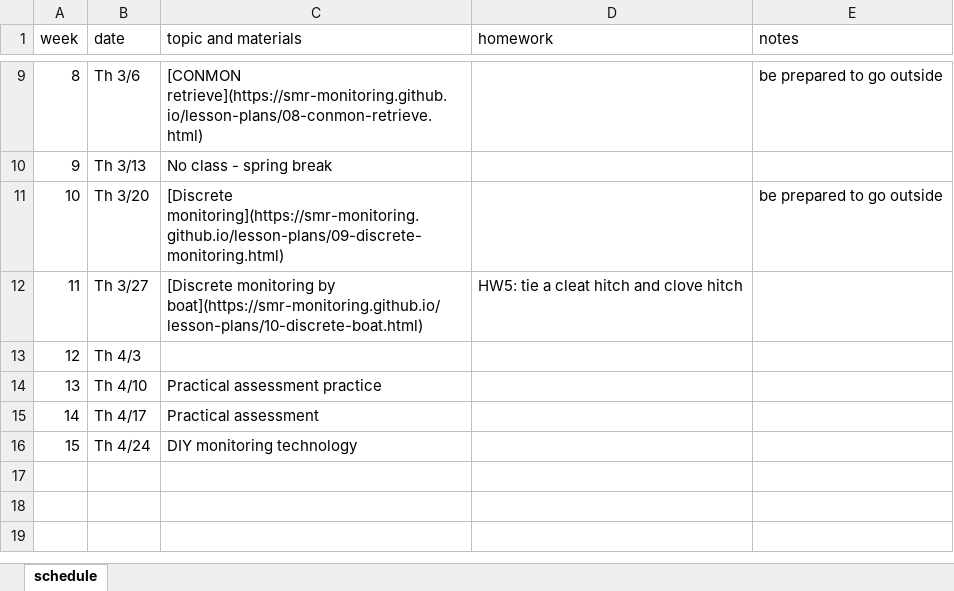
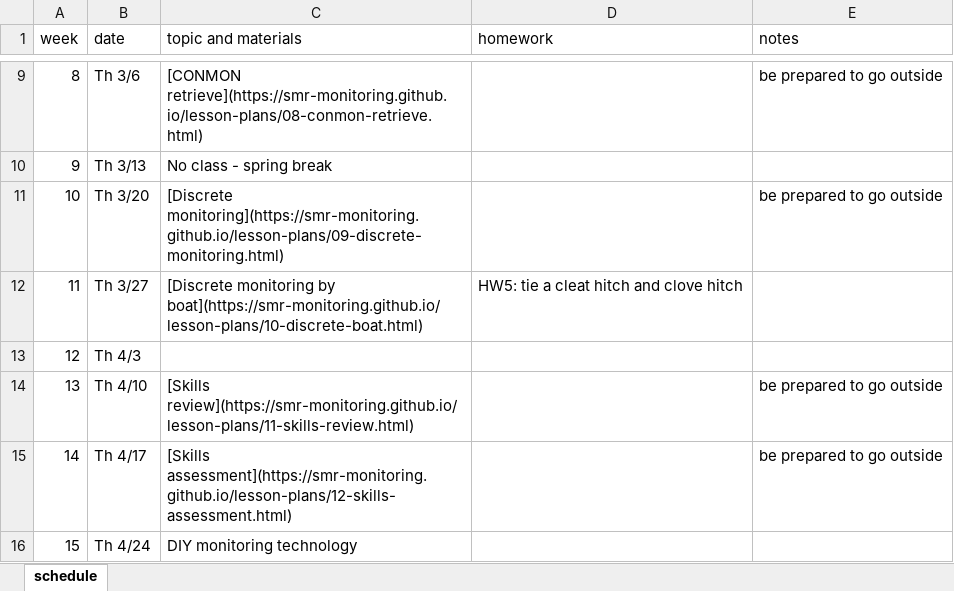
Before and after one commit to smr-monitoring/MRNE395-2025FA, an Excel workbook: schedule.xlsx, sheet schedule, drawn as a sheet; only a part is shown, gaps mark what is left out; values as stored, in another font and other column widths than the file's, no borders; the diff names each change by its address in the sheet, - before the commit and + after, or states it on an @@ line.

Commit message:
update schedule

```diff
--- a/schedule.xlsx (sheet schedule)
+++ b/schedule.xlsx (sheet schedule)
-C14 (topic and materials): Practical assessment practice
+C14 (topic and materials): [Skills review](https://smr-monitoring.github.io/lesson-plans/11-skills-review.html)
-E14:E15 (notes): (empty)
+E14:E15 (notes): be prepared to go outside
-C15 (topic and materials): Practical assessment
+C15 (topic and materials): [Skills assessment](https://smr-monitoring.github.io/lesson-plans/12-skills-assessment.html)
```
Also changed, not shown: 3 other files.
